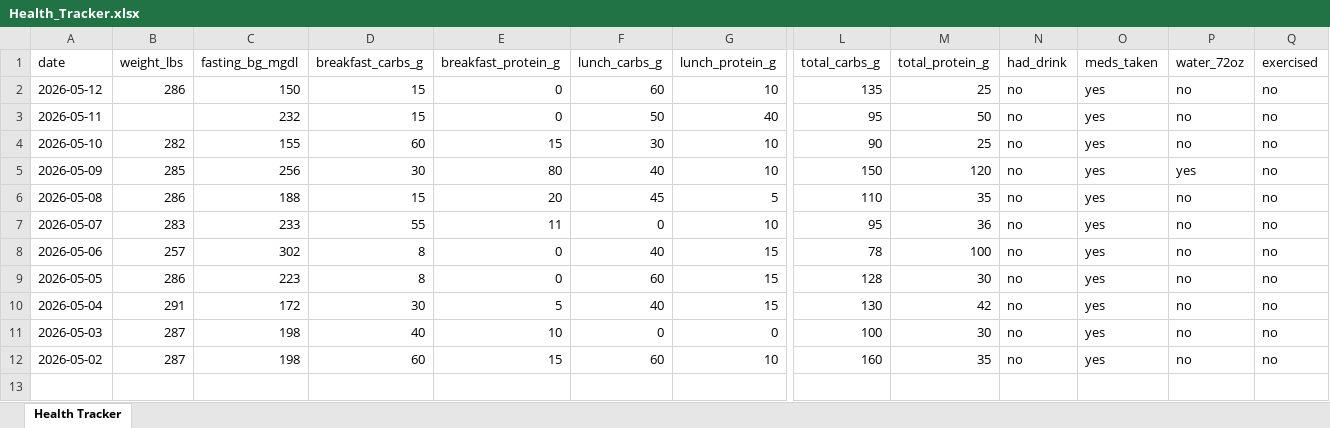
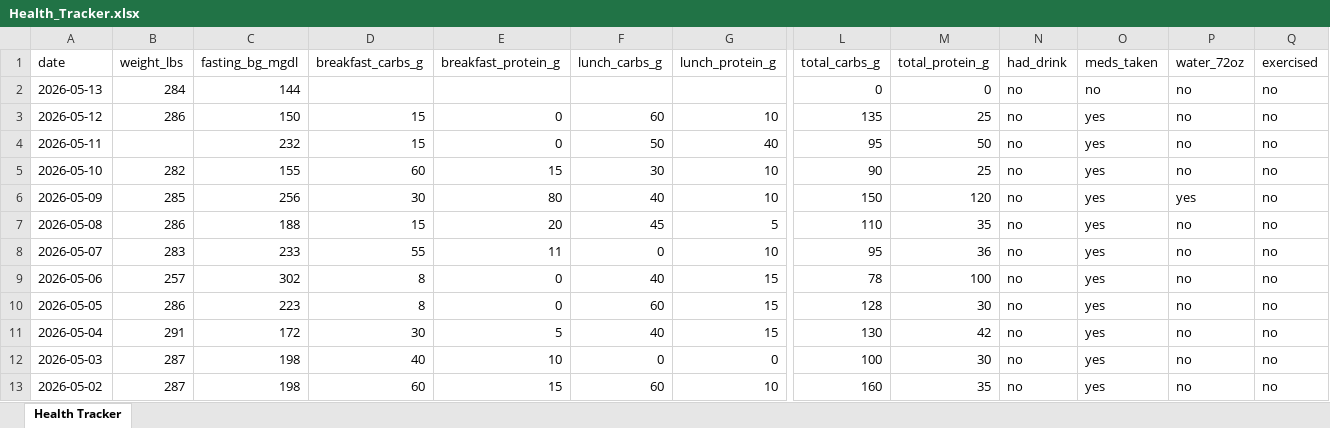
Before and after one commit to kolec94/Health_tracker, an Excel workbook: Health_Tracker.xlsx, sheet Health Tracker, drawn as a sheet; only a part is shown, gaps mark what is left out; values as stored, in another font and other column widths than the file's, no borders; rows hold the shown columns only; the diff names each change by its address in the sheet, - before the commit and + after, or states it on an @@ line.

Commit message:
Health data 2026-05-13

```diff
--- a/Health_Tracker.xlsx (sheet Health Tracker)
+++ b/Health_Tracker.xlsx (sheet Health Tracker)
+row 2: 2026-05-13 | 284 | 144 |  |  |  |  | 0 | 0 | no | no | no | no
```
